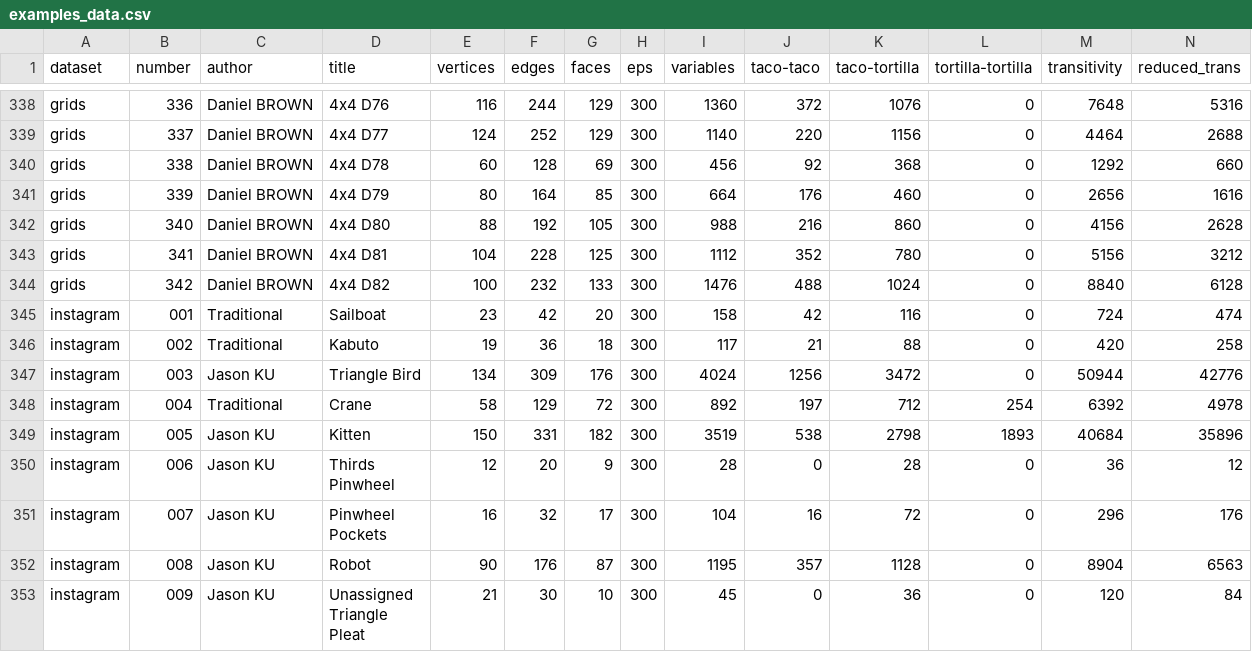
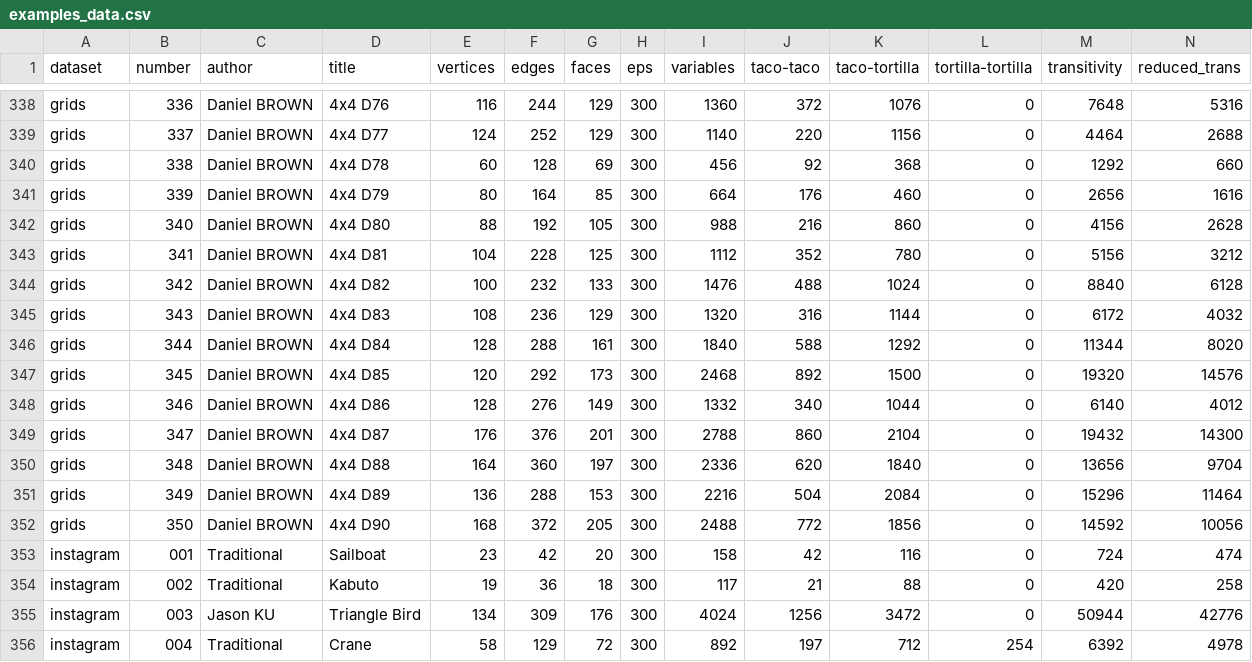
Before and after one commit to origamimagiro/flat-folder, a CSV file: examples/examples_data.csv, drawn as a sheet; only a part is shown, gaps mark what is left out; the shorter side is filled out with more unchanged rows; rows hold the shown columns only; the diff names each change by its address in the sheet, - before the commit and + after, or states it on an @@ line.

Commit message:
new examples

```diff
--- a/examples/examples_data.csv
+++ b/examples/examples_data.csv
+row 345: grids | 343 | Daniel BROWN | 4x4 D83 | 108 | 236 | 129 | 300 | 1320 | 316 | 1144 | 0 | 6172 | 4032
+row 346: grids | 344 | Daniel BROWN | 4x4 D84 | 128 | 288 | 161 | 300 | 1840 | 588 | 1292 | 0 | 11344 | 8020
+row 347: grids | 345 | Daniel BROWN | 4x4 D85 | 120 | 292 | 173 | 300 | 2468 | 892 | 1500 | 0 | 19320 | 14576
+row 348: grids | 346 | Daniel BROWN | 4x4 D86 | 128 | 276 | 149 | 300 | 1332 | 340 | 1044 | 0 | 6140 | 4012
+row 349: grids | 347 | Daniel BROWN | 4x4 D87 | 176 | 376 | 201 | 300 | 2788 | 860 | 2104 | 0 | 19432 | 14300
+row 350: grids | 348 | Daniel BROWN | 4x4 D88 | 164 | 360 | 197 | 300 | 2336 | 620 | 1840 | 0 | 13656 | 9704
+row 351: grids | 349 | Daniel BROWN | 4x4 D89 | 136 | 288 | 153 | 300 | 2216 | 504 | 2084 | 0 | 15296 | 11464
+row 352: grids | 350 | Daniel BROWN | 4x4 D90 | 168 | 372 | 205 | 300 | 2488 | 772 | 1856 | 0 | 14592 | 10056
```
Also changed, not shown: 8 other files.
